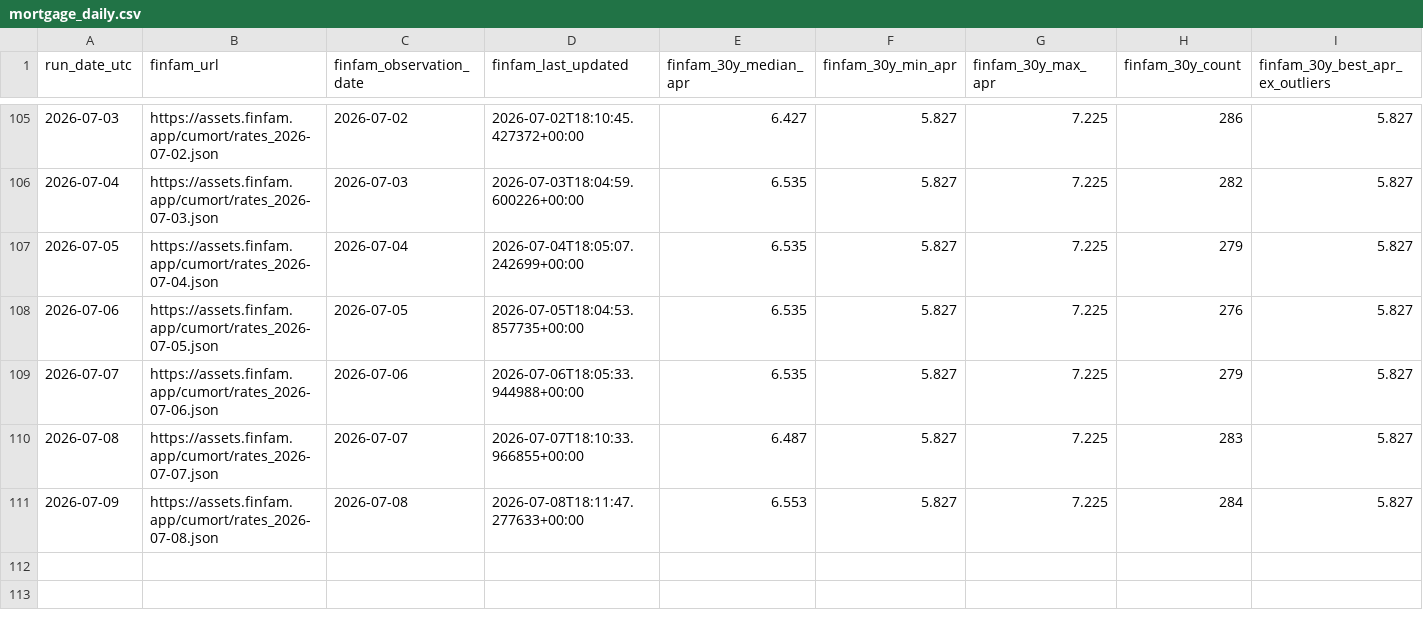
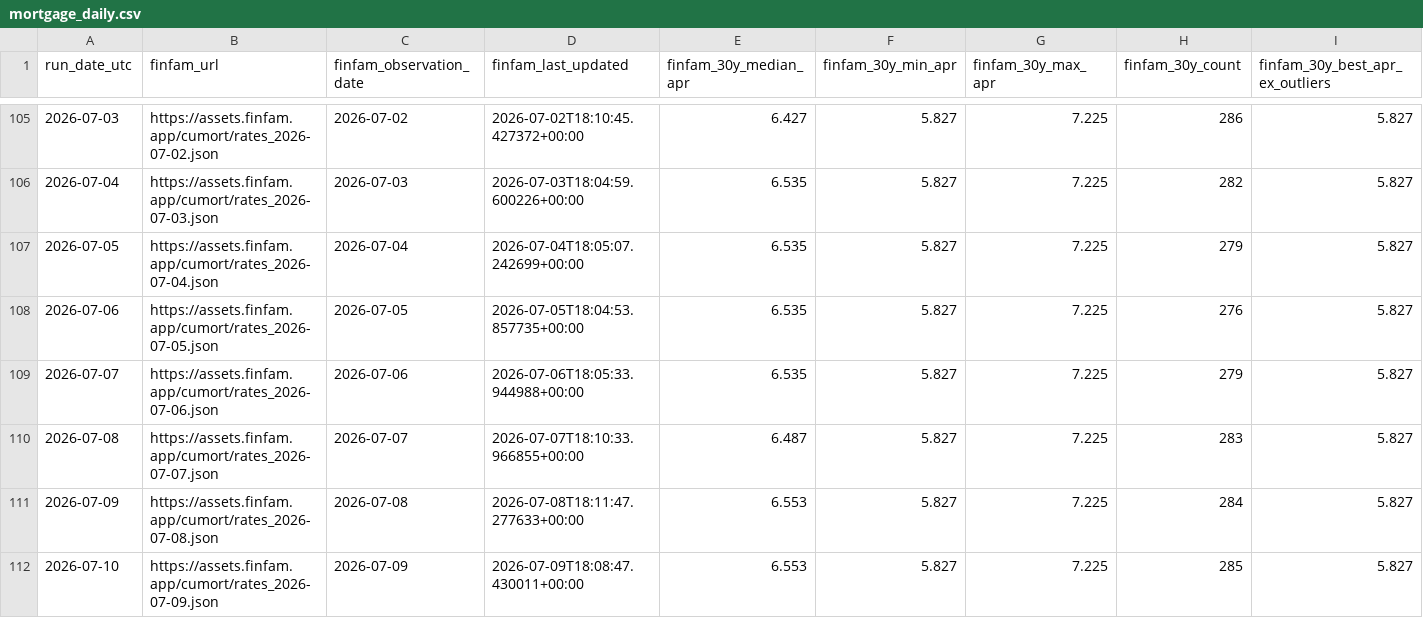
Before and after one commit to sanzgiri/finfam, a CSV file: data/mortgage_daily.csv, drawn as a sheet; only a part is shown, gaps mark what is left out; rows hold the shown columns only; the diff names each change by its address in the sheet, - before the commit and + after, or states it on an @@ line.

```diff
--- a/data/mortgage_daily.csv
+++ b/data/mortgage_daily.csv
+row 112: 2026-07-10 | https://assets.finfam.app/cumort/rates_2026-07-09.json | 2026-07-09 | 2026-07-09T18:08:47.430011+00:00 | 6.553 | 5.827 | 7.225 | 285 | 5.827
```
